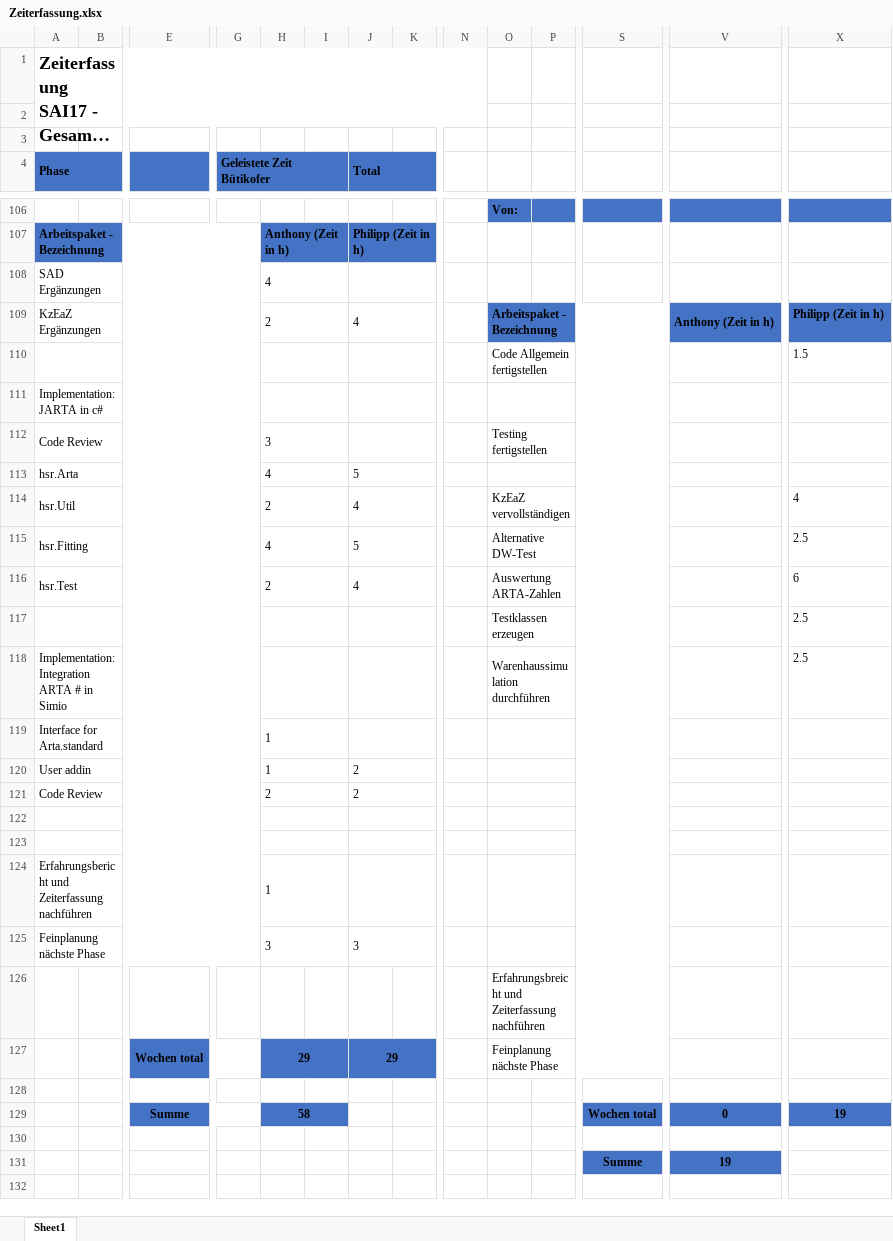
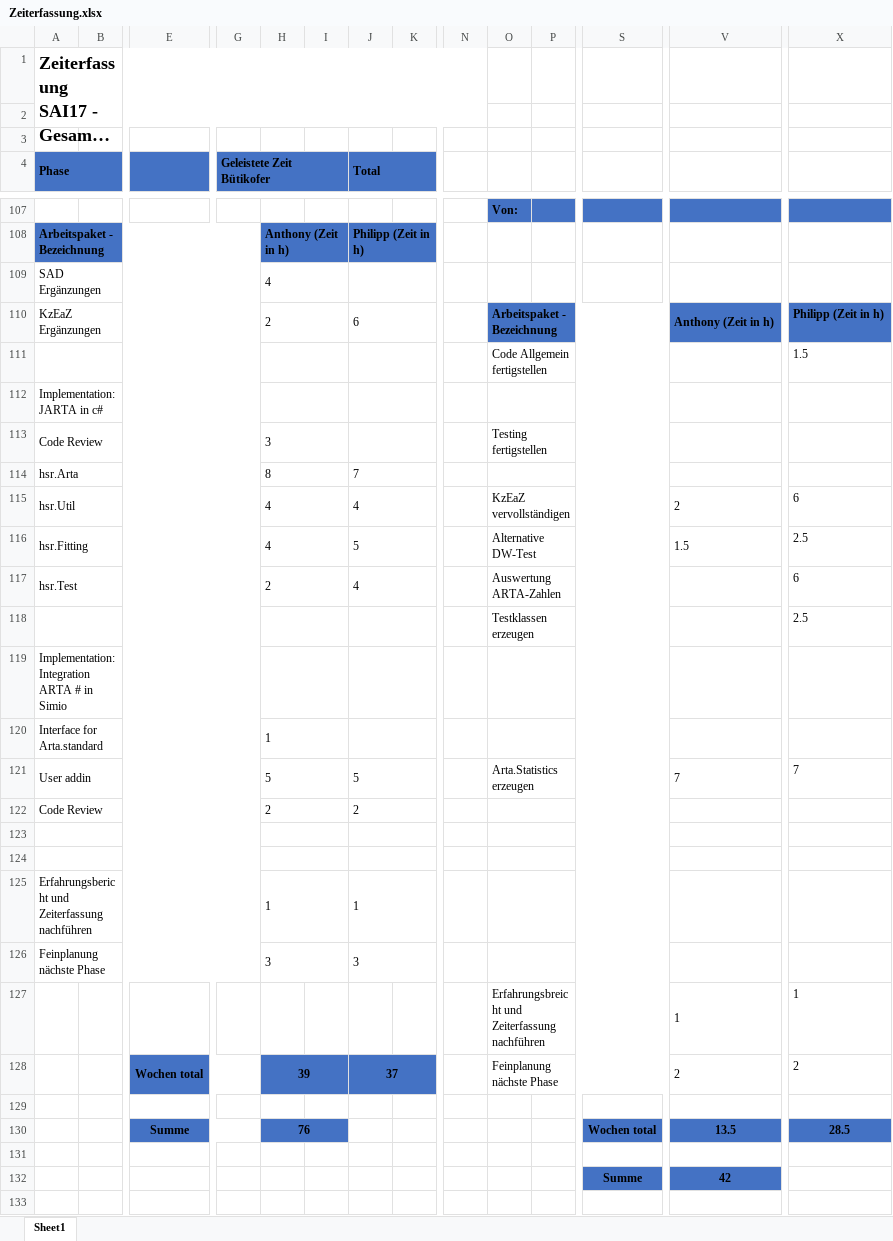
Before and after one commit to lulzzz/Semesterarbeit-HS-2017-2018, an Excel workbook: 01_Projektmanagement/Zeiterfassung.xlsx, sheet Sheet1, drawn as a sheet; only a part is shown, gaps mark what is left out; long unchanged cells end in …; values as stored, in another font and other column widths than the file's, no borders; charts and pictures not drawn; removed rows and columns are numbered as before the commit, all else as after; rows hold the shown columns only; the diff covers the shown part only; the diff names each change by its address in the sheet, - before the commit and + after, or states it on an @@ line.

```diff
--- a/01_Projektmanagement/Zeiterfassung.xlsx (sheet Sheet1)
+++ b/01_Projektmanagement/Zeiterfassung.xlsx (sheet Sheet1)
-J110 (Total): 4
+J110 (Total): 6
-H114: 4
+H114: 8
-J114 (Total): 5
+J114 (Total): 7
-H115: 2
+H115: 4
-V115: (empty)
+V115: 2
-X115: 4
+X115: 6
-V116: (empty)
+V116: 1.5
-O119: Warenhaussimulation durchführen
+O119: (empty)
-X119: 2.5
+X119: (empty)
-row 120: User addin |  |  |  | 1 |  | 2
+row 121: User addin |  |  |  | 5 |  | 5 |  |  | Arta.Statistics erzeugen |  |  | 7 | 7
-J125 (Total): (empty)
+J125 (Total): 1
-row 126:  |  |  |  |  |  |  |  |  | Erfahrungsbreicht und Zeiterfassung nachführen
-row 127:  |  | Wochen total |  | 29 |  | 29 |  |  | Feinplanung nächste Phase
+row 127:  |  |  |  |  |  |  |  |  | Erfahrungsbreicht und Zeiterfassung nachführen |  |  | 1 | 1
+row 128:  |  | Wochen total |  | 39 |  | 37 |  |  | Feinplanung nächste Phase |  |  | 2 | 2
-row 129:  |  | Summe |  | 58 |  |  |  |  |  |  | Wochen total | 0 | 19
+row 130:  |  | Summe |  | 76 |  |  |  |  |  |  | Wochen total | 13.5 | 28.5
-V132: 19
+V132: 42
```
Also changed, not shown: 20 added rows, 21 removed rows, 27 edited cells, cell formats and merged cells elsewhere in this sheet, formulas that keep their value, charts or pictures, 23 other files.
